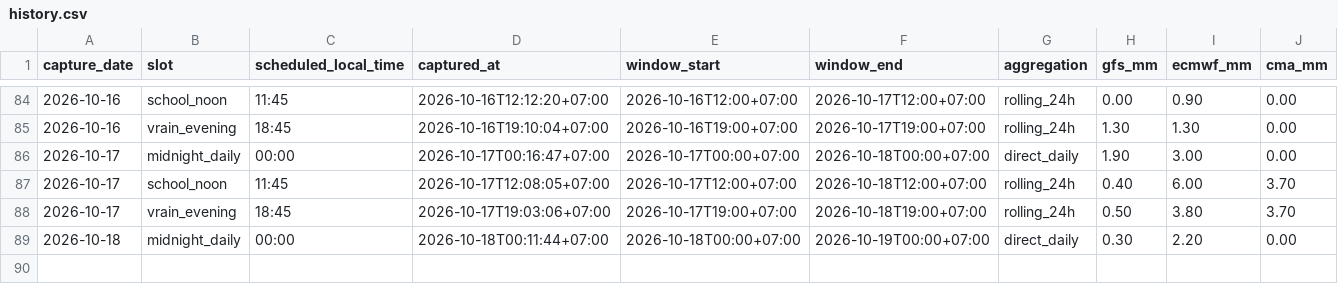
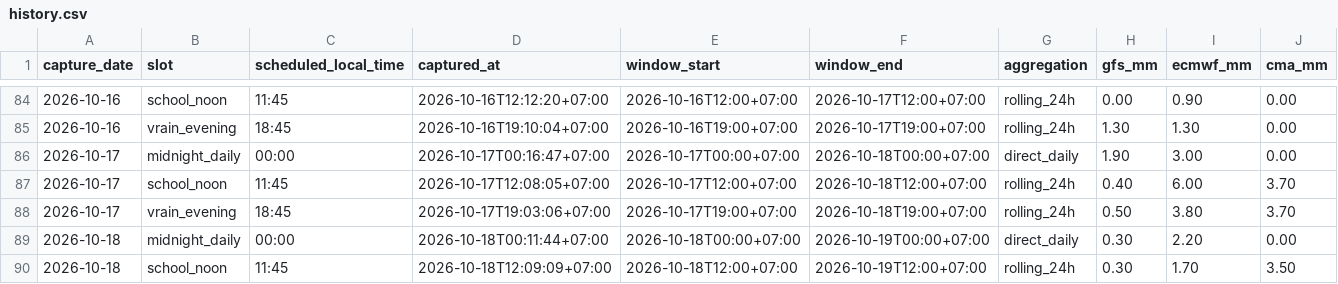
Before and after one commit to rainexplorers/fpt-danang, a CSV file: data/history.csv, drawn as a sheet; only a part is shown, gaps mark what is left out; rows hold the shown columns only; the diff names each change by its address in the sheet, - before the commit and + after, or states it on an @@ line.

```diff
--- a/data/history.csv
+++ b/data/history.csv
+row 90: 2026-10-18 | school_noon | 11:45 | 2026-10-18T12:09:09+07:00 | 2026-10-18T12:00+07:00 | 2026-10-19T12:00+07:00 | rolling_24h | 0.30 | 1.70 | 3.50
```
Also changed, not shown: 2 other files.
